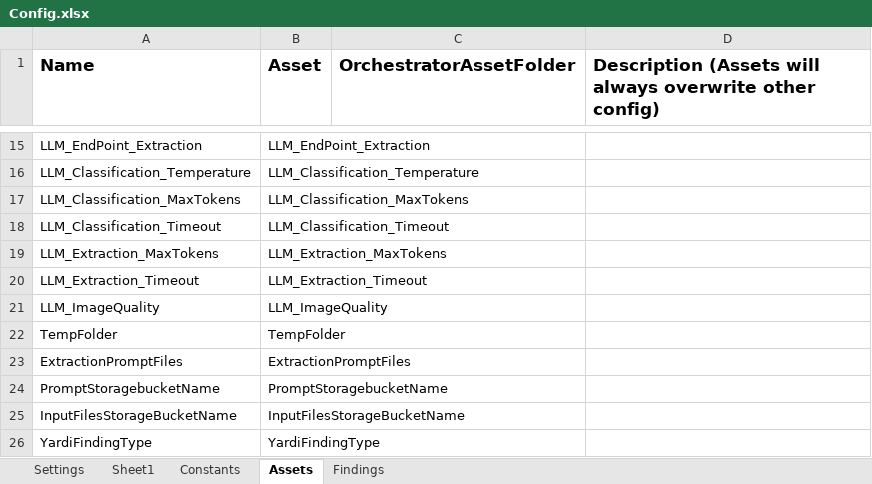
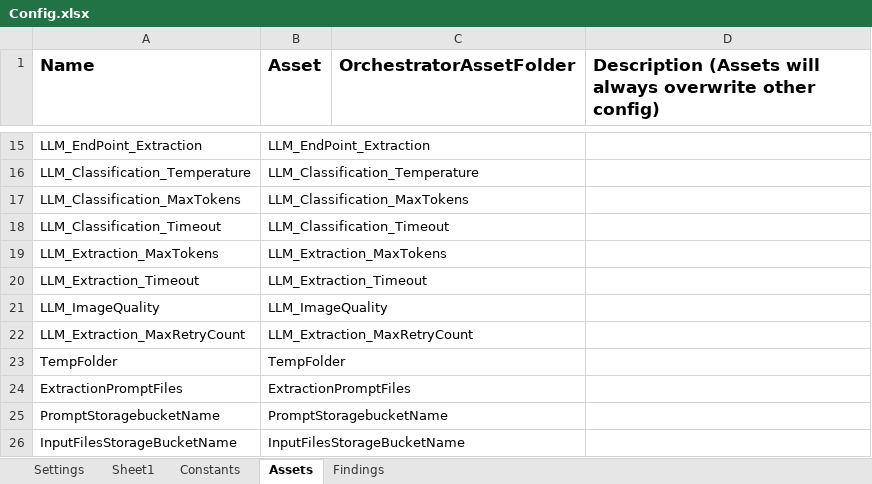
Before and after one commit to Dominiuminc/AZ-Application-Review-Process_Performer, an Excel workbook: Data/Config.xlsx, sheet Assets, drawn as a sheet; only a part is shown, gaps mark what is left out; the shorter side is filled out with more unchanged rows; values as stored, in another font and other column widths than the file's, no borders; the diff names each change by its address in the sheet, - before the commit and + after, or states it on an @@ line.

Commit message:
adding an asset for the max retry count for sending images to LLM

```diff
--- a/Data/Config.xlsx (sheet Assets)
+++ b/Data/Config.xlsx (sheet Assets)
+row 22: LLM_Extraction_MaxRetryCount | LLM_Extraction_MaxRetryCount
```
Also changed, not shown: 3 other files.
